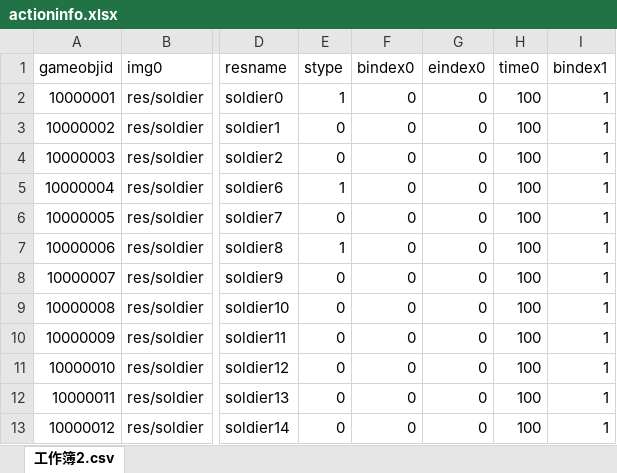
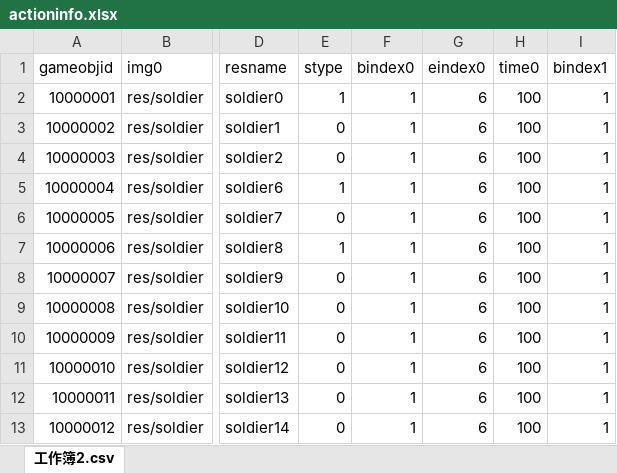
Before and after one commit to zhs007/sanguo, an Excel workbook: res/static/actioninfo.xlsx, sheet 工作簿2.csv, drawn as a sheet; only a part is shown, gaps mark what is left out; values as stored, in another font and other column widths than the file's, no borders; the diff names each change by its address in the sheet, - before the commit and + after, or states it on an @@ line.

```diff
--- a/res/static/actioninfo.xlsx (sheet 工作簿2.csv)
+++ b/res/static/actioninfo.xlsx (sheet 工作簿2.csv)
-F2:F13 (bindex0): 0
+F2:F13 (bindex0): 1
-G2:G13 (eindex0): 0
+G2:G13 (eindex0): 6
```
Also changed, not shown: 1 other file.
